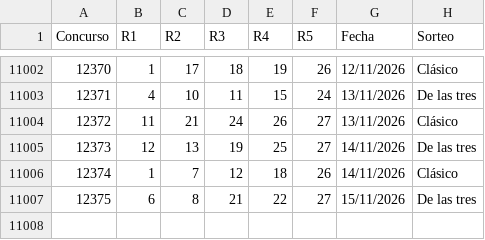
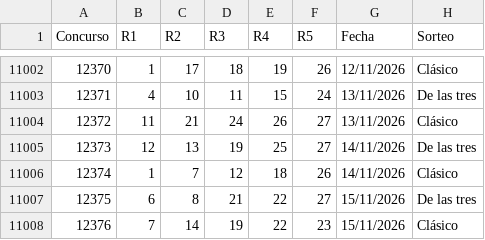
Before and after one commit to vrr6903-dotcom/Chispazohoy, a CSV file: historial.csv, drawn as a sheet; only a part is shown, gaps mark what is left out.

```diff
--- a/historial.csv
+++ b/historial.csv
@@ -11007 +11007,2 @@ Concurso,R1,R2,R3,R4,R5,Fecha,Sorteo
 12375,6,8,21,22,27,15/11/2026,De las tres
+12376,7,14,19,22,23,15/11/2026,Clásico
```
Also changed, not shown: 58 other files.
